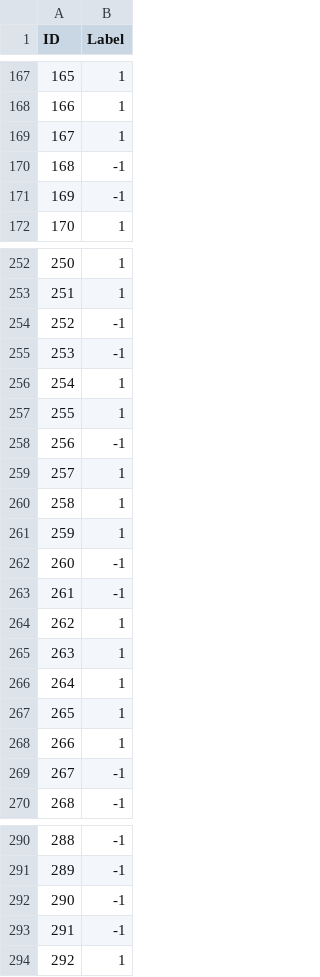
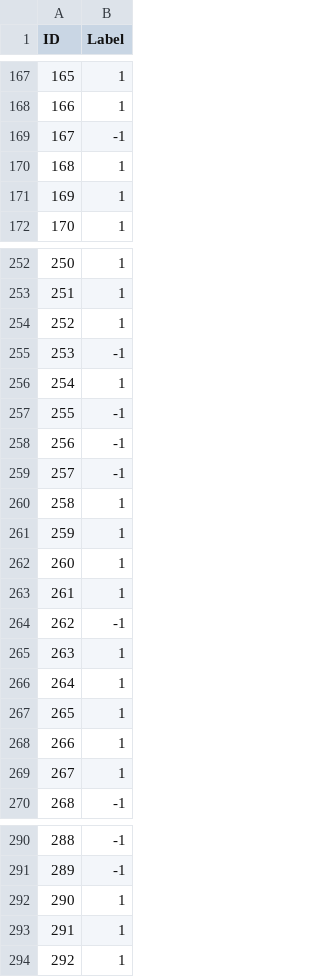
Before and after one commit to alexan0218/TrumpTwitterClassifier, a CSV file: result.csv, drawn as a sheet; only a part is shown, gaps mark what is left out; the diff covers the shown part only.

```diff
--- a/result.csv
+++ b/result.csv
@@ -168,5 +168,5 @@ ID,Label
 166,1
-167,1
-168,-1
-169,-1
+167,-1
+168,1
+169,1
 170,1
@@ -253,13 +253,13 @@ ID,Label
 251,1
-252,-1
+252,1
 253,-1
 254,1
-255,1
+255,-1
 256,-1
-257,1
+257,-1
 258,1
 259,1
-260,-1
-261,-1
-262,1
+260,1
+261,1
+262,-1
 263,1
@@ -268,3 +268,3 @@ ID,Label
 266,1
-267,-1
+267,1
 268,-1
@@ -291,4 +291,4 @@ ID,Label
 289,-1
-290,-1
-291,-1
+290,1
+291,1
 292,1
```
Also changed, not shown: 26 edited cells elsewhere in this file, 2 other files.
